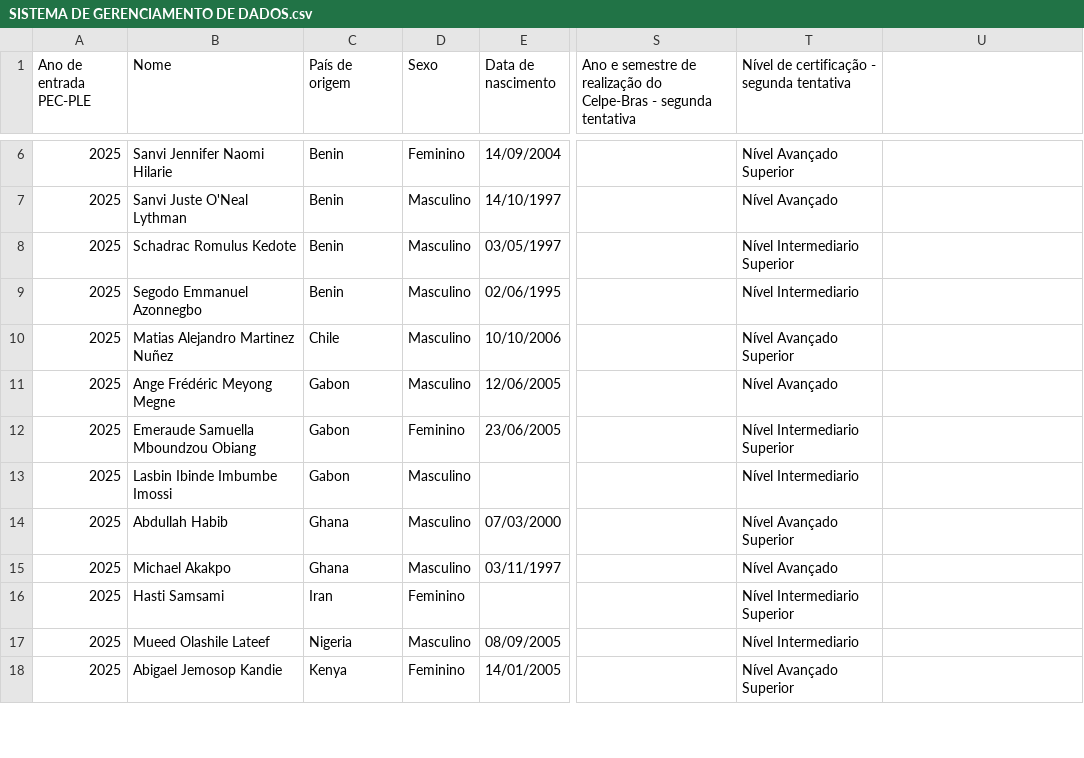
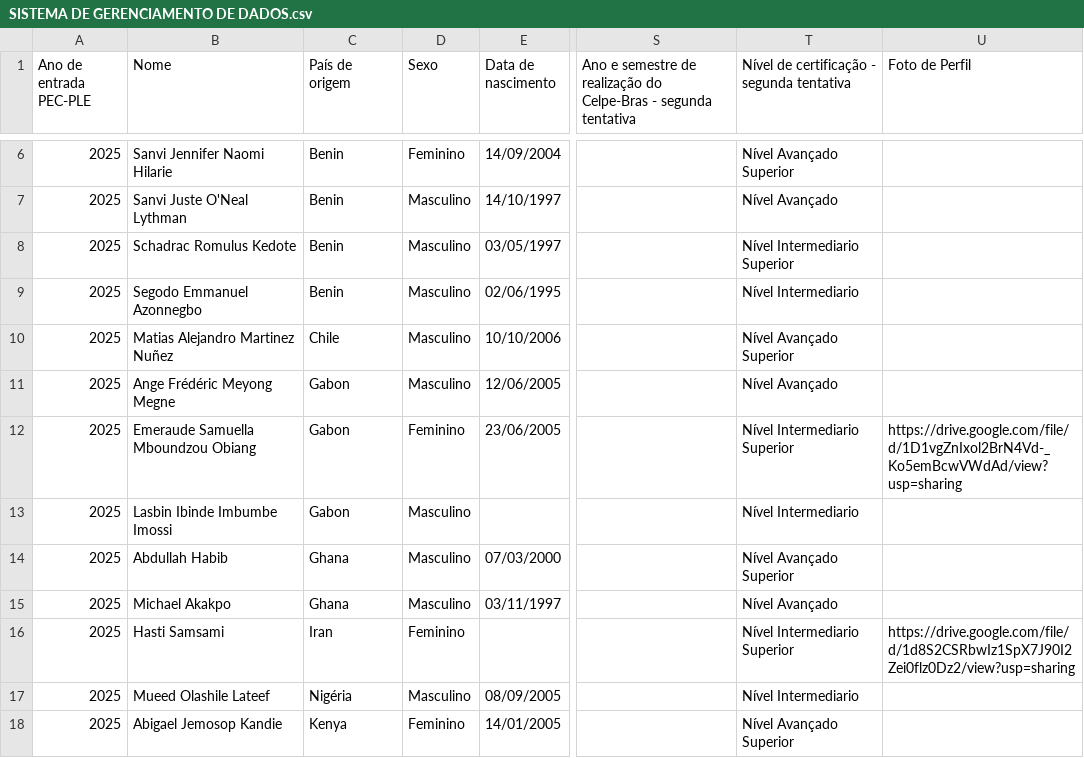
Before and after one commit to EMERSONOL/Analise-de-Dados-PEC-PLE, a CSV file: SISTEMA DE GERENCIAMENTO DE DADOS.csv, drawn as a sheet; only a part is shown, gaps mark what is left out; the diff covers the shown part only; the diff names each change by its address in the sheet, - before the commit and + after, or states it on an @@ line.

Commit message:
Add files via upload

```diff
--- a/SISTEMA DE GERENCIAMENTO DE DADOS.csv
+++ b/SISTEMA DE GERENCIAMENTO DE DADOS.csv
-U1: (empty)
+U1: Foto de Perfil
-U12 (Foto de Perfil): (empty)
+U12 (Foto de Perfil): https://drive.google.com/file/d/1D1vgZnIxol2BrN4Vd-_Ko5emBcwVWdAd/view?usp=sharing
-U16 (Foto de Perfil): (empty)
+U16 (Foto de Perfil): https://drive.google.com/file/d/1d8S2CSRbwIz1SpX7J90I2Zei0flz0Dz2/view?usp=sharing
-C17 (País de origem): Nigeria
+C17 (País de origem): Nigéria
```
Also changed, not shown: 94 edited cells elsewhere in this file.
